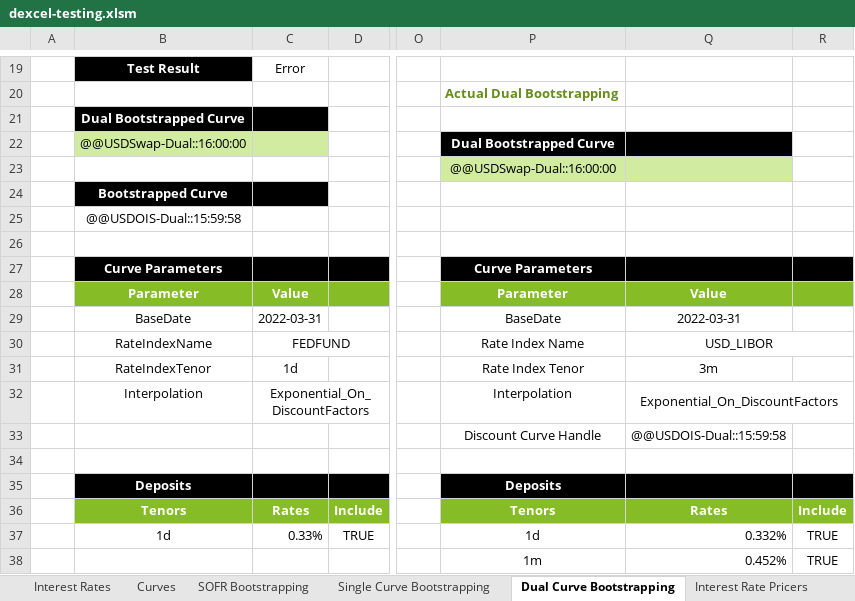
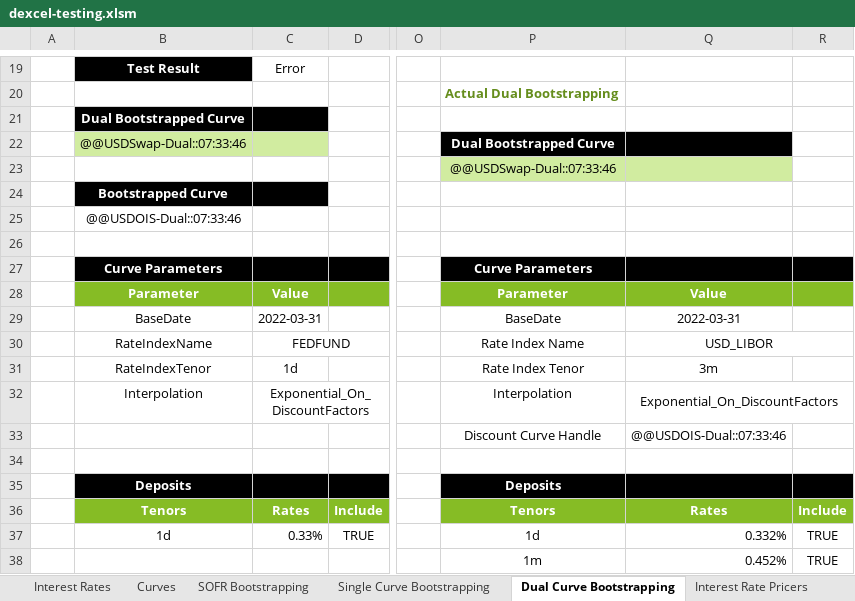
Before and after one commit to StormCollins/dExcel, an Excel workbook: dExcel/resources/workbooks/dexcel-testing.xlsm, sheet Dual Curve Bootstrapping, drawn as a sheet; only a part is shown, gaps mark what is left out; values as stored, in another font and other column widths than the file's, no borders; conditional formats not drawn; the diff names each change by its address in the sheet, - before the commit and + after, or states it on an @@ line.

```diff
--- a/dExcel/resources/workbooks/dexcel-testing.xlsm (sheet Dual Curve Bootstrapping)
+++ b/dExcel/resources/workbooks/dexcel-testing.xlsm (sheet Dual Curve Bootstrapping)
-B22: @@USDSwap-Dual::16:00:00
+B22: @@USDSwap-Dual::07:33:46
-P23: @@USDSwap-Dual::16:00:00
+P23: @@USDSwap-Dual::07:33:46
-B25: @@USDOIS-Dual::15:59:58
+B25: @@USDOIS-Dual::07:33:46
-Q33: @@USDOIS-Dual::15:59:58
+Q33: @@USDOIS-Dual::07:33:46
```
Also changed, not shown: sheet FX Curve Bootstrapping, sheet Single Curve Bootstrapping, sheet SOFR Bootstrapping, sheet Curves, other sheet tabs, formulas that keep their value.
